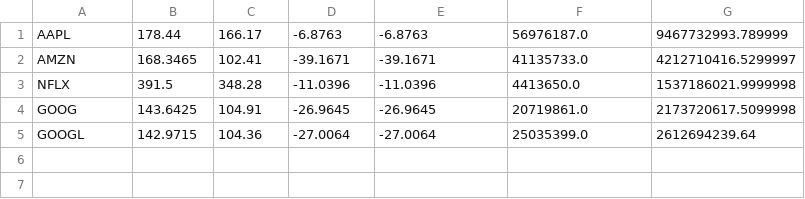
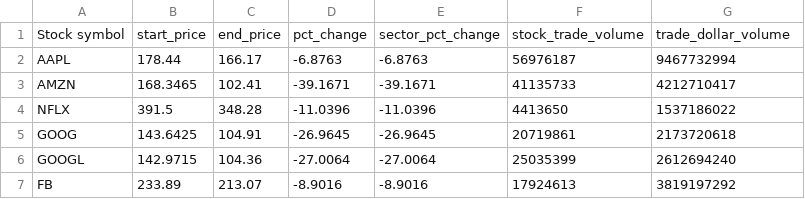
Before and after one commit to Akif23Hasan/Group-Project-_3-, a CSV file: CSV_Files/FAANG.csv, drawn as a sheet.

```diff
--- a/CSV_Files/FAANG.csv
+++ b/CSV_Files/FAANG.csv
@@ -1,5 +1,7 @@
-AAPL,178.44,166.17,-6.8763,-6.8763,56976187.0,9467732993.789999
-AMZN,168.3465,102.41,-39.1671,-39.1671,41135733.0,4212710416.5299997
-NFLX,391.5,348.28,-11.0396,-11.0396,4413650.0,1537186021.9999998
-GOOG,143.6425,104.91,-26.9645,-26.9645,20719861.0,2173720617.5099998
-GOOGL,142.9715,104.36,-27.0064,-27.0064,25035399.0,2612694239.64
+Stock symbol,start_price,end_price,pct_change,sector_pct_change,stock_trade_volume,trade_dollar_volume
+AAPL,178.44,166.17,-6.8763,-6.8763,56976187,9467732994
+AMZN,168.3465,102.41,-39.1671,-39.1671,41135733,4212710417
+NFLX,391.5,348.28,-11.0396,-11.0396,4413650,1537186022
+GOOG,143.6425,104.91,-26.9645,-26.9645,20719861,2173720618
+GOOGL,142.9715,104.36,-27.0064,-27.0064,25035399,2612694240
+FB,233.89,213.07,-8.9016,-8.9016,17924613,3819197292
```
Also changed, not shown: 40 other files.
